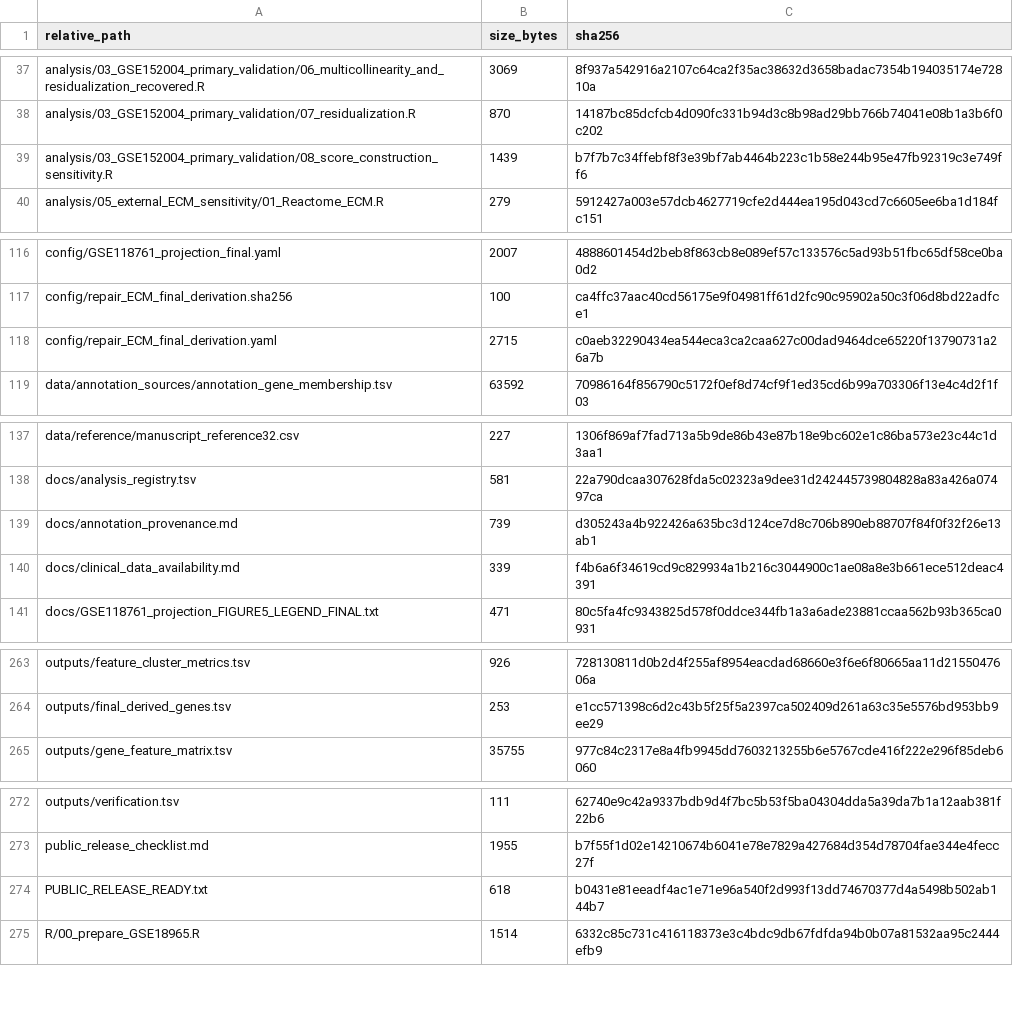
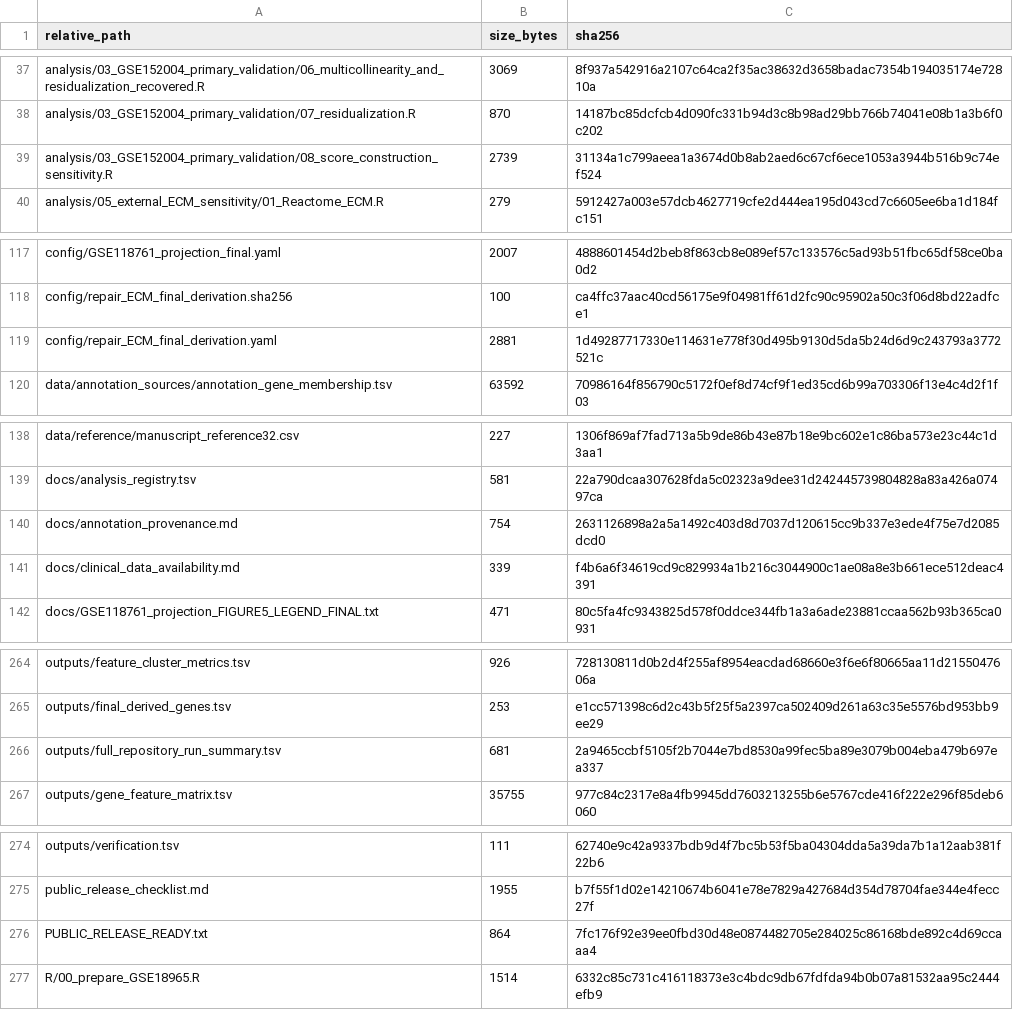
Before and after one commit to biggsevier24-bot/childhood-asthma-epithelial-programs, a CSV file: repository_file_manifest.csv, drawn as a sheet; only a part is shown, gaps mark what is left out; the diff covers the shown part only.

```diff
--- a/repository_file_manifest.csv
+++ b/repository_file_manifest.csv
@@ -38,3 +38,3 @@
 "analysis/03_GSE152004_primary_validation/07_residualization.R","870","14187bc85dcfcb4d090fc331b94d3c8b98ad29bb766b74041e08b1a3b6f0c202"
-"analysis/03_GSE152004_primary_validation/08_score_construction_sensitivity.R","1439","b7f7b7c34ffebf8f3e39bf7ab4464b223c1b58e244b95e47fb92319c3e749ff6"
+"analysis/03_GSE152004_primary_validation/08_score_construction_sensitivity.R","2739","31134a1c799aeea1a3674d0b8ab2aed6c67cf6ece1053a3944b516b9c74ef524"
 "analysis/05_external_ECM_sensitivity/01_Reactome_ECM.R","279","5912427a003e57dcb4627719cfe2d444ea195d043cd7c6605ee6ba1d184fc151"
@@ -117,3 +118,3 @@
 "config/repair_ECM_final_derivation.sha256","100","ca4ffc37aac40cd56175e9f04981ff61d2fc90c95902a50c3f06d8bd22adfce1"
-"config/repair_ECM_final_derivation.yaml","2715","c0aeb32290434ea544eca3ca2caa627c00dad9464dce65220f13790731a26a7b"
+"config/repair_ECM_final_derivation.yaml","2881","1d49287717330e114631e778f30d495b9130d5da5b24d6d9c243793a3772521c"
 "data/annotation_sources/annotation_gene_membership.tsv","63592","70986164f856790c5172f0ef8d74cf9f1ed35cd6b99a703306f13e4c4d2f1f03"
@@ -138,3 +139,3 @@
 "docs/analysis_registry.tsv","581","22a790dcaa307628fda5c02323a9dee31d242445739804828a83a426a07497ca"
-"docs/annotation_provenance.md","739","d305243a4b922426a635bc3d124ce7d8c706b890eb88707f84f0f32f26e13ab1"
+"docs/annotation_provenance.md","754","2631126898a2a5a1492c403d8d7037d120615cc9b337e3ede4f75e7d2085dcd0"
 "docs/clinical_data_availability.md","339","f4b6a6f34619cd9c829934a1b216c3044900c1ae08a8e3b661ece512deac4391"
@@ -264,2 +265,3 @@
 "outputs/final_derived_genes.tsv","253","e1cc571398c6d2c43b5f25f5a2397ca502409d261a63c35e5576bd953bb9ee29"
+"outputs/full_repository_run_summary.tsv","681","2a9465ccbf5105f2b7044e7bd8530a99fec5ba89e3079b004eba479b697ea337"
 "outputs/gene_feature_matrix.tsv","35755","977c84c2317e8a4fb9945dd7603213255b6e5767cde416f222e296f85deb6060"
@@ -273,3 +275,3 @@
 "public_release_checklist.md","1955","b7f55f1d02e14210674b6041e78e7829a427684d354d78704fae344e4fecc27f"
-"PUBLIC_RELEASE_READY.txt","618","b0431e81eeadf4ac1e71e96a540f2d993f13dd74670377d4a5498b502ab144b7"
+"PUBLIC_RELEASE_READY.txt","864","7fc176f92e39ee0fbd30d48e0874482705e284025c86168bde892c4d69ccaaa4"
 "R/00_prepare_GSE18965.R","1514","6332c85c731c416118373e3c4bdc9db67fdfda94b0b07a81532aa95c2444efb9"
```
Also changed, not shown: 2 added rows, 1 removed row and 44 edited cells elsewhere in this file, audit/FULL_REPOSITORY_AUDIT.tsv, audit/Figure4_GSE118761_PCA_independent_validation.tsv, 19 other files.
